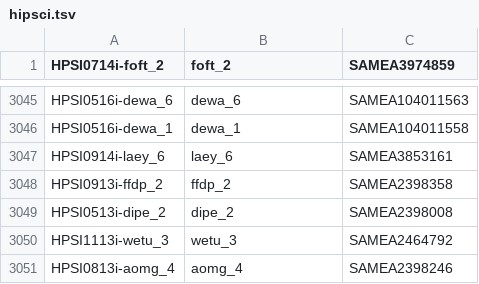
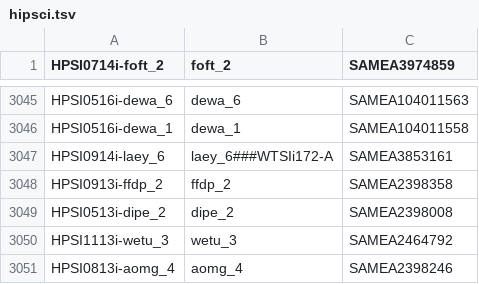
Before and after one commit to EMBL-EBI-GCA/literature_mining_ids, a TSV file: hipsci.tsv, drawn as a sheet; only a part is shown, gaps mark what is left out.

Commit message:
Automated literature mining backup @ Sat 31 Dec 06:30:05 GMT 2016

```diff
--- a/hipsci.tsv
+++ b/hipsci.tsv
@@ -3046,3 +3046,3 @@ HPSI0516i-dewa_6	dewa_6	SAMEA104011563
 HPSI0516i-dewa_1	dewa_1	SAMEA104011558
-HPSI0914i-laey_6	laey_6	SAMEA3853161
+HPSI0914i-laey_6	laey_6###WTSIi172-A	SAMEA3853161
 HPSI0913i-ffdp_2	ffdp_2	SAMEA2398358
```
